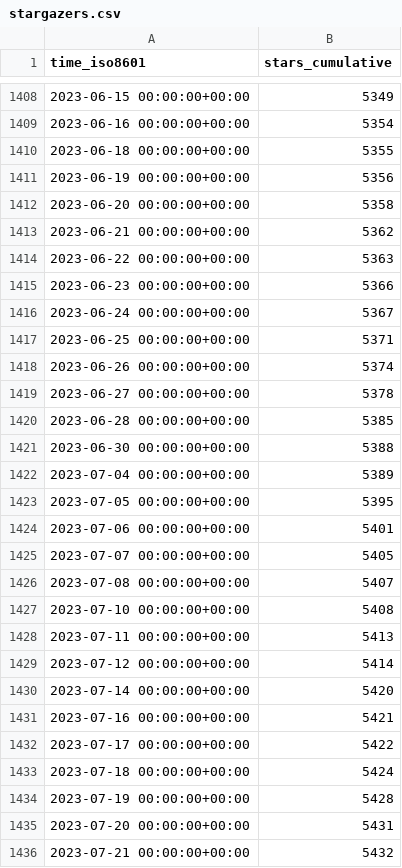
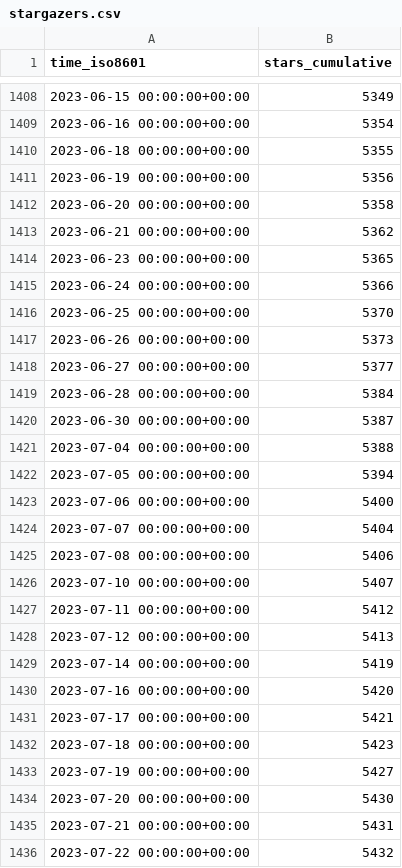
Before and after one commit to jdf2e/nutui, a CSV file: jdf2e/nutui/ghrs-data/stargazers.csv, drawn as a sheet; only a part is shown, gaps mark what is left out.

```diff
--- a/jdf2e/nutui/ghrs-data/stargazers.csv
+++ b/jdf2e/nutui/ghrs-data/stargazers.csv
@@ -1413,24 +1413,24 @@ time_iso8601,stars_cumulative
 2023-06-21 00:00:00+00:00,5362
-2023-06-22 00:00:00+00:00,5363
-2023-06-23 00:00:00+00:00,5366
-2023-06-24 00:00:00+00:00,5367
-2023-06-25 00:00:00+00:00,5371
-2023-06-26 00:00:00+00:00,5374
-2023-06-27 00:00:00+00:00,5378
-2023-06-28 00:00:00+00:00,5385
-2023-06-30 00:00:00+00:00,5388
-2023-07-04 00:00:00+00:00,5389
-2023-07-05 00:00:00+00:00,5395
-2023-07-06 00:00:00+00:00,5401
-2023-07-07 00:00:00+00:00,5405
-2023-07-08 00:00:00+00:00,5407
-2023-07-10 00:00:00+00:00,5408
-2023-07-11 00:00:00+00:00,5413
-2023-07-12 00:00:00+00:00,5414
-2023-07-14 00:00:00+00:00,5420
-2023-07-16 00:00:00+00:00,5421
-2023-07-17 00:00:00+00:00,5422
-2023-07-18 00:00:00+00:00,5424
-2023-07-19 00:00:00+00:00,5428
-2023-07-20 00:00:00+00:00,5431
-2023-07-21 00:00:00+00:00,5432
+2023-06-23 00:00:00+00:00,5365
+2023-06-24 00:00:00+00:00,5366
+2023-06-25 00:00:00+00:00,5370
+2023-06-26 00:00:00+00:00,5373
+2023-06-27 00:00:00+00:00,5377
+2023-06-28 00:00:00+00:00,5384
+2023-06-30 00:00:00+00:00,5387
+2023-07-04 00:00:00+00:00,5388
+2023-07-05 00:00:00+00:00,5394
+2023-07-06 00:00:00+00:00,5400
+2023-07-07 00:00:00+00:00,5404
+2023-07-08 00:00:00+00:00,5406
+2023-07-10 00:00:00+00:00,5407
+2023-07-11 00:00:00+00:00,5412
+2023-07-12 00:00:00+00:00,5413
+2023-07-14 00:00:00+00:00,5419
+2023-07-16 00:00:00+00:00,5420
+2023-07-17 00:00:00+00:00,5421
+2023-07-18 00:00:00+00:00,5423
+2023-07-19 00:00:00+00:00,5427
+2023-07-20 00:00:00+00:00,5430
+2023-07-21 00:00:00+00:00,5431
+2023-07-22 00:00:00+00:00,5432
```
